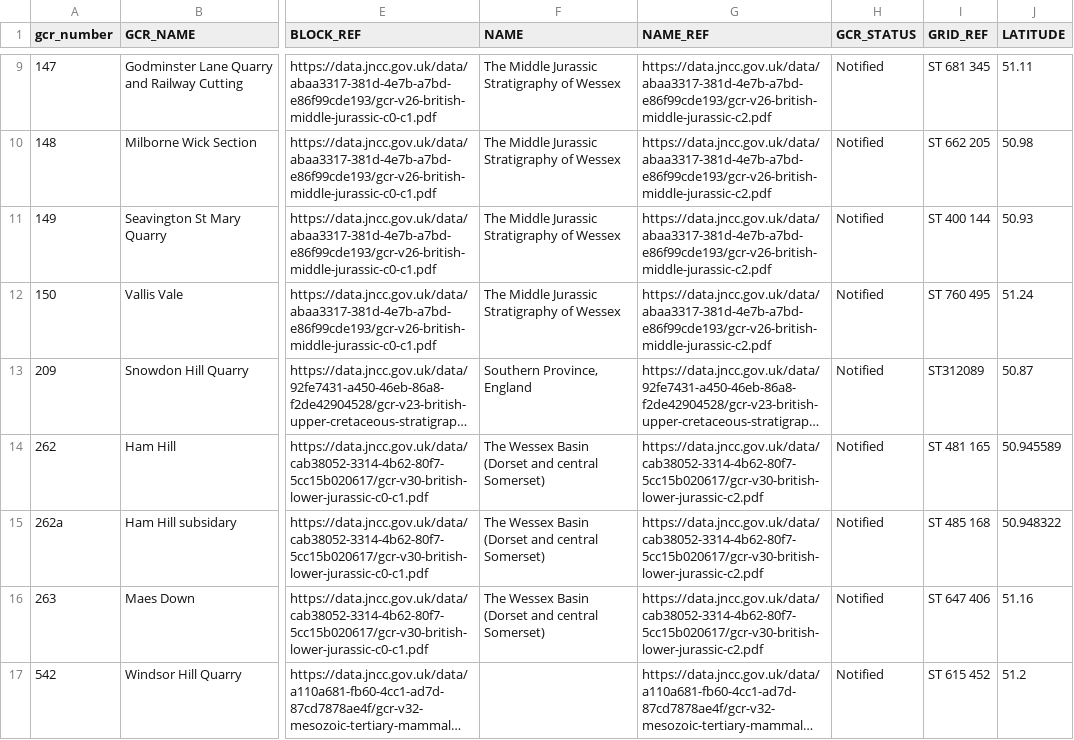
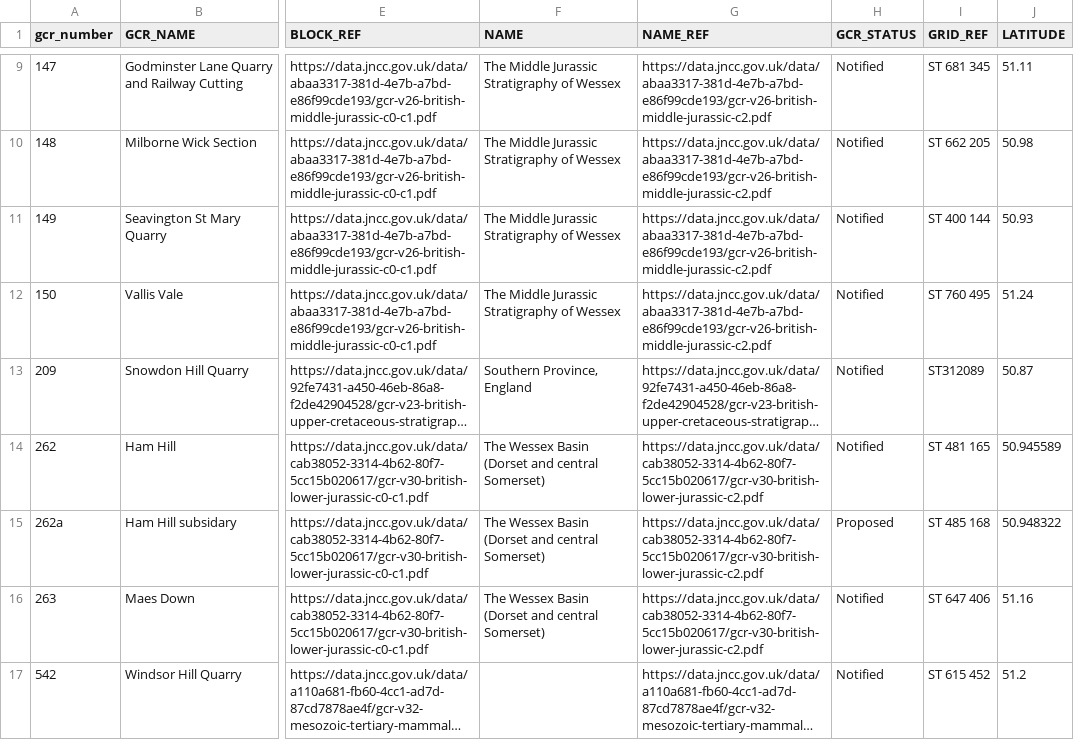
Before and after one commit to geofeature/geofeature.github.io, a CSV file: data/GCR-Somerset.csv, drawn as a sheet; only a part is shown, gaps mark what is left out; long unchanged cells end in …; the diff names each change by its address in the sheet, - before the commit and + after, or states it on an @@ line.

Commit message:
Update GCR-Somerset.csv

```diff
--- a/data/GCR-Somerset.csv
+++ b/data/GCR-Somerset.csv
-H15 (GCR_STATUS): Notified
+H15 (GCR_STATUS): Proposed
```
